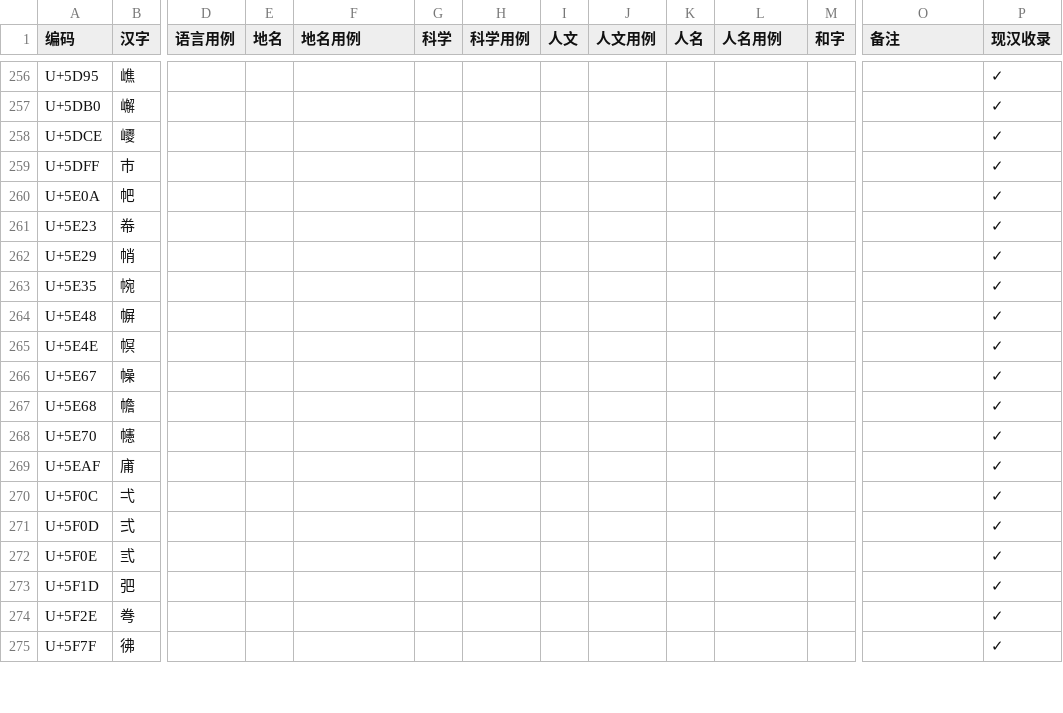
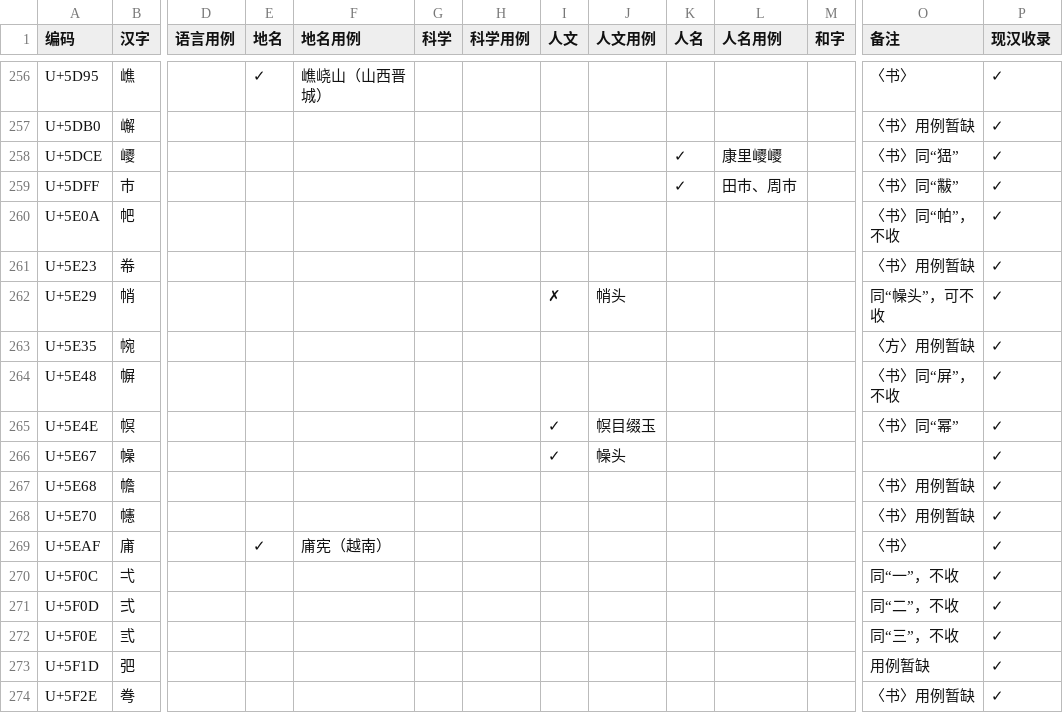
Before and after one commit to Buernia/Waizi, a CSV file: 外字一览表.csv, drawn as a sheet; only a part is shown, gaps mark what is left out; rows hold the shown columns only; the diff covers the shown part only; the diff names each change by its address in the sheet, - before the commit and + after, or states it on an @@ line.

```diff
--- a/外字一览表.csv
+++ b/外字一览表.csv
-E256 (地名): (empty)
+E256 (地名): ✓
-F256 (地名用例): (empty)
+F256 (地名用例): 嶕峣山（山西晋城）
-O256 (备注): (empty)
+O256 (备注): 〈书〉
-O257 (备注): (empty)
+O257 (备注): 〈书〉用例暂缺
-K258:K259 (人名): (empty)
+K258:K259 (人名): ✓
-L258 (人名用例): (empty)
+L258 (人名用例): 康里巎巎
-O258 (备注): (empty)
+O258 (备注): 〈书〉同“峱”
-L259 (人名用例): (empty)
+L259 (人名用例): 田巿、周巿
-O259 (备注): (empty)
+O259 (备注): 〈书〉同“黻”
-O260 (备注): (empty)
+O260 (备注): 〈书〉同“帕”，不收
-O261 (备注): (empty)
+O261 (备注): 〈书〉用例暂缺
-I262 (人文): (empty)
+I262 (人文): ✗
-J262 (人文用例): (empty)
+J262 (人文用例): 帩头
-O262 (备注): (empty)
+O262 (备注): 同“幧头”，可不收
-O263 (备注): (empty)
+O263 (备注): 〈方〉用例暂缺
-O264 (备注): (empty)
+O264 (备注): 〈书〉同“屏”，不收
-I265:I266 (人文): (empty)
+I265:I266 (人文): ✓
-J265 (人文用例): (empty)
+J265 (人文用例): 幎目缀玉
-O265 (备注): (empty)
+O265 (备注): 〈书〉同“幂”
-J266 (人文用例): (empty)
+J266 (人文用例): 幧头
-O267:O268 (备注): (empty)
+O267:O268 (备注): 〈书〉用例暂缺
-E269 (地名): (empty)
+E269 (地名): ✓
-F269 (地名用例): (empty)
+F269 (地名用例): 庯宪（越南）
-O269 (备注): (empty)
+O269 (备注): 〈书〉
-O270 (备注): (empty)
+O270 (备注): 同“一”，不收
-O271 (备注): (empty)
+O271 (备注): 同“二”，不收
-O272 (备注): (empty)
+O272 (备注): 同“三”，不收
-O273 (备注): (empty)
+O273 (备注): 用例暂缺
-O274 (备注): (empty)
+O274 (备注): 〈书〉用例暂缺
-row 275: U+5F7F | 彿 |  |  |  |  |  |  |  |  |  |  |  | ✓
```
Also changed, not shown: 76 edited cells elsewhere in this file, 1 other file.
